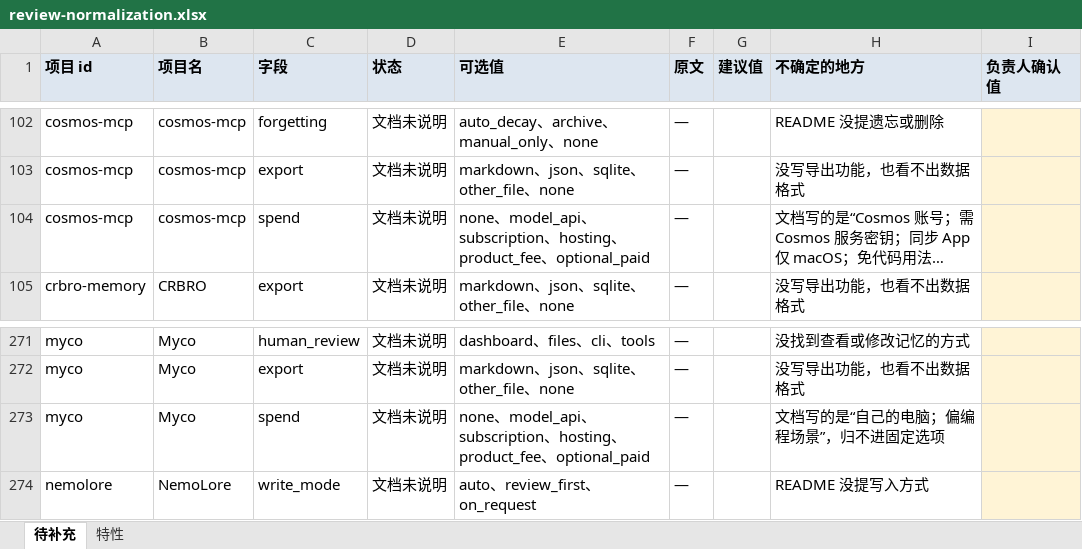
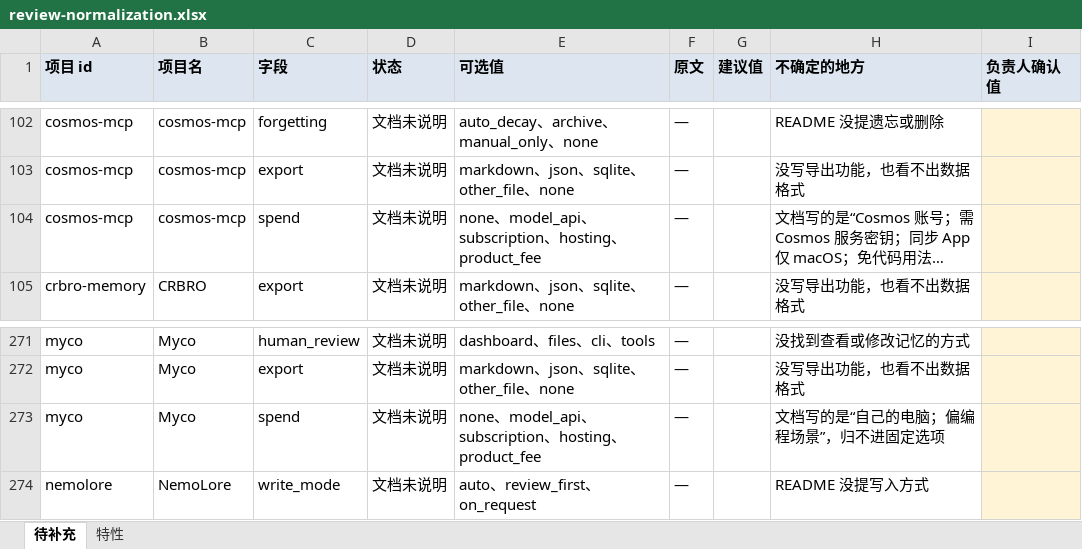
Before and after one commit to dawnsyo-blip/memmatch, an Excel workbook: docs/review-normalization.xlsx, sheet 待补充, drawn as a sheet; only a part is shown, gaps mark what is left out; long unchanged cells end in …; values as stored, in another font and other column widths than the file's, no borders; the diff names each change by its address in the sheet, - before the commit and + after, or states it on an @@ line.

```diff
--- a/docs/review-normalization.xlsx (sheet 待补充)
+++ b/docs/review-normalization.xlsx (sheet 待补充)
-E104 (可选值): …、product_fee、optional_paid
+E104 (可选值): …、product_fee
-E273 (可选值): …、product_fee、optional_paid
+E273 (可选值): …、product_fee
```
Also changed, not shown: 31 other files.
